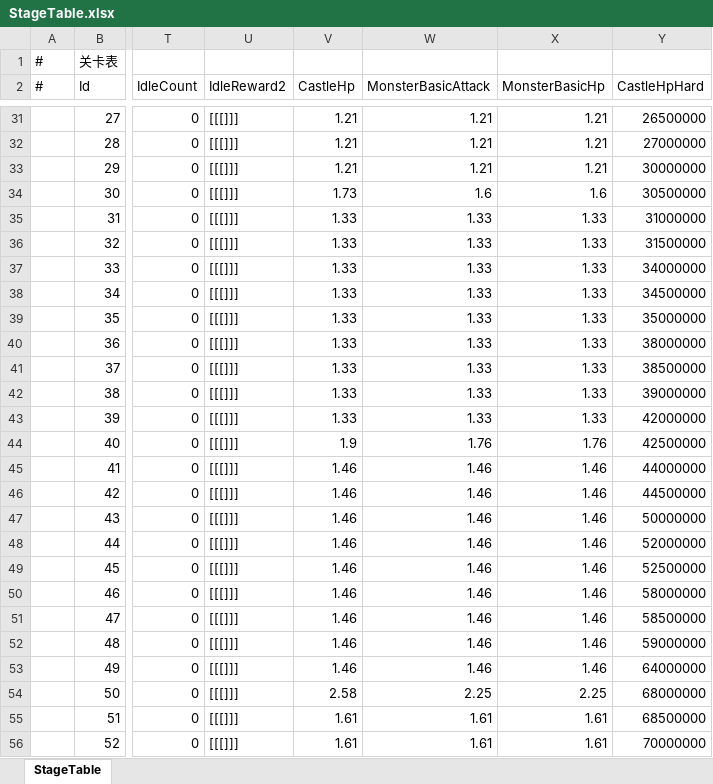
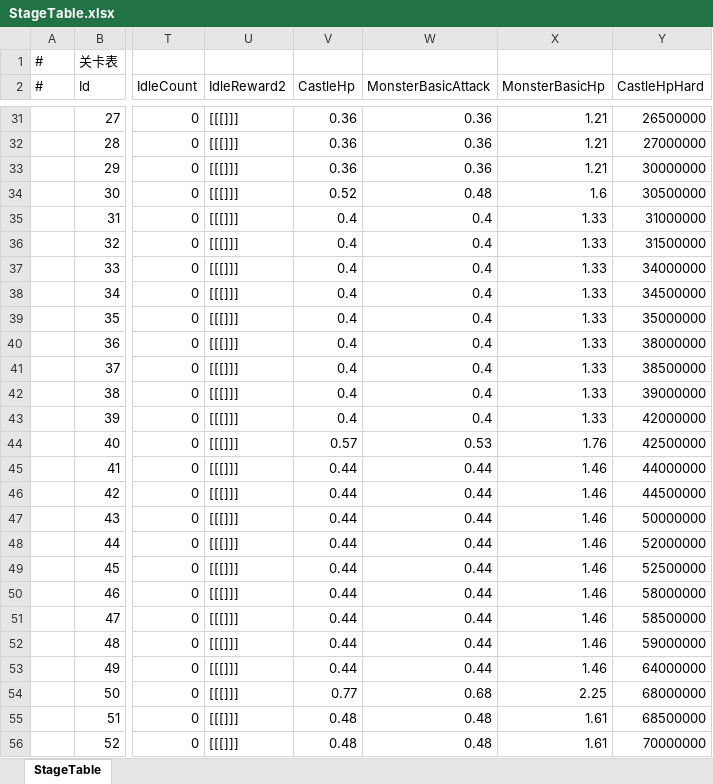
Before and after one commit to ShawnXiaoWork/DevToolBar, an Excel workbook: public/StageTable.xlsx, sheet StageTable, drawn as a sheet; only a part is shown, gaps mark what is left out; values as stored, in another font and other column widths than the file's, no borders; the diff covers the shown part only; the diff names each change by its address in the sheet, - before the commit and + after, or states it on an @@ line.

```diff
--- a/public/StageTable.xlsx (sheet StageTable)
+++ b/public/StageTable.xlsx (sheet StageTable)
-V31:V33 (CastleHp): 1.21
+V31:V33 (CastleHp): 0.36
-W31:W33 (MonsterBasicAttack): 1.21
+W31:W33 (MonsterBasicAttack): 0.36
-V34 (CastleHp): 1.73
+V34 (CastleHp): 0.52
-W34 (MonsterBasicAttack): 1.6
+W34 (MonsterBasicAttack): 0.48
-V35:V43 (CastleHp): 1.33
+V35:V43 (CastleHp): 0.4
-W35:W43 (MonsterBasicAttack): 1.33
+W35:W43 (MonsterBasicAttack): 0.4
-V44 (CastleHp): 1.9
+V44 (CastleHp): 0.57
-W44 (MonsterBasicAttack): 1.76
+W44 (MonsterBasicAttack): 0.53
-V45:V53 (CastleHp): 1.46
+V45:V53 (CastleHp): 0.44
-W45:W53 (MonsterBasicAttack): 1.46
+W45:W53 (MonsterBasicAttack): 0.44
-V54 (CastleHp): 2.58
+V54 (CastleHp): 0.77
-W54 (MonsterBasicAttack): 2.25
+W54 (MonsterBasicAttack): 0.68
-V55:V56 (CastleHp): 1.61
+V55:V56 (CastleHp): 0.48
-W55:W56 (MonsterBasicAttack): 1.61
+W55:W56 (MonsterBasicAttack): 0.48
```
Also changed, not shown: 348 edited cells elsewhere in this sheet, public/ArmyTable.xlsx, 10 other files.
